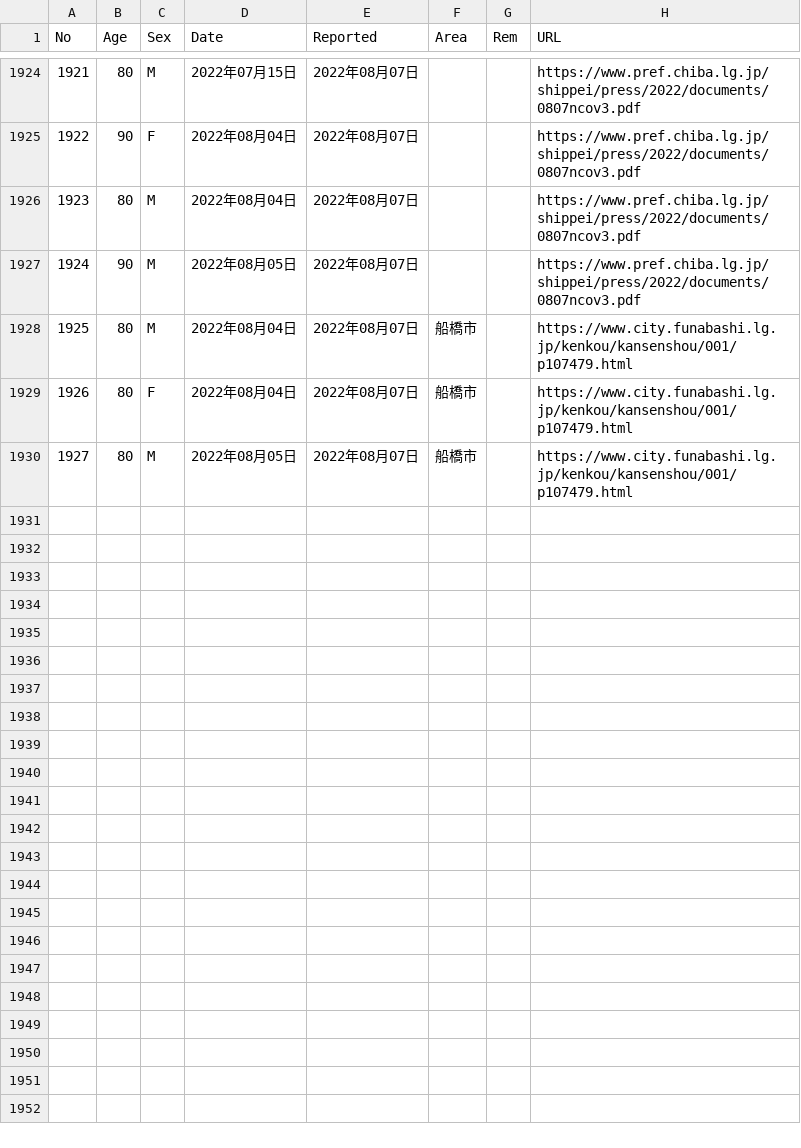
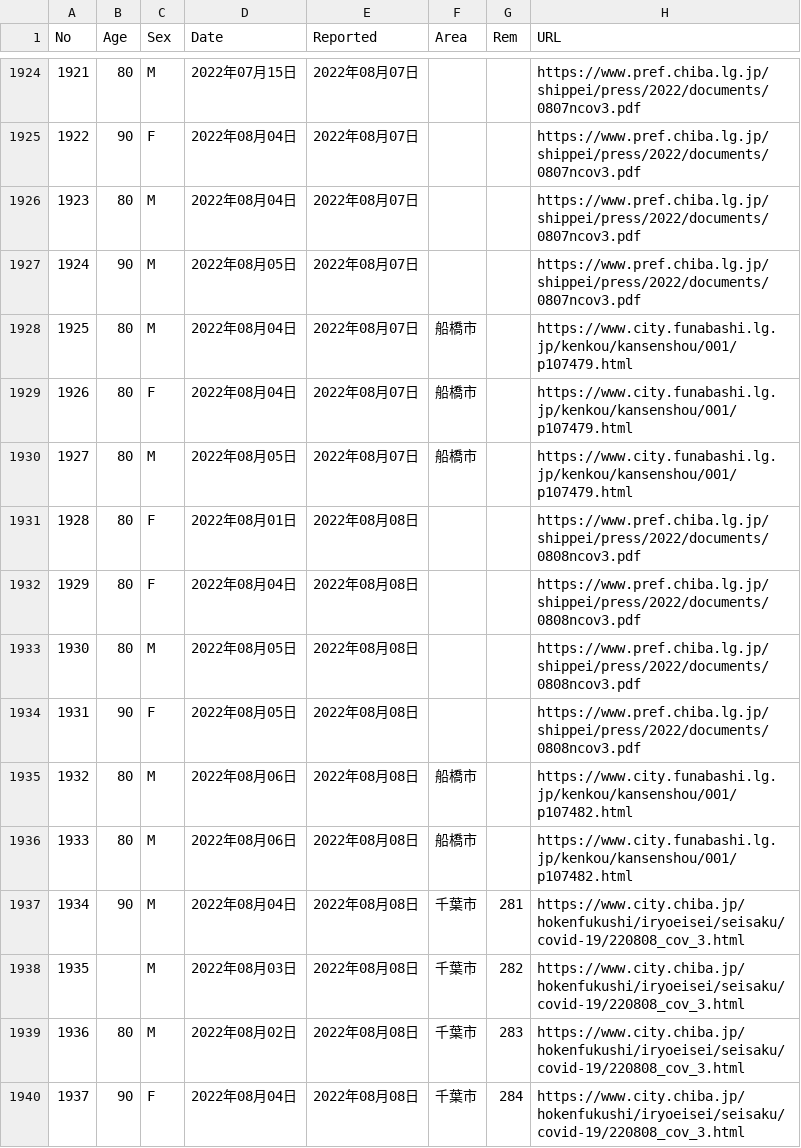
Before and after one commit to igproj-fusion/covid19_data, a CSV file: covid_chiba_deaths.csv, drawn as a sheet; only a part is shown, gaps mark what is left out.

Commit message:
Update covid_chiba_deaths.csv

```diff
--- a/covid_chiba_deaths.csv
+++ b/covid_chiba_deaths.csv
@@ -1930 +1930,11 @@ No,Age,Sex,Date,Reported,Area,Rem,URL
 1927,80,M,2022年08月05日,2022年08月07日,船橋市,,https://www.city.funabashi.lg.jp/kenkou/kansenshou/001/p107479.html
+1928,80,F,2022年08月01日,2022年08月08日,,,https://www.pref.chiba.lg.jp/shippei/press/2022/documents/0808ncov3.pdf
+1929,80,F,2022年08月04日,2022年08月08日,,,https://www.pref.chiba.lg.jp/shippei/press/2022/documents/0808ncov3.pdf
+1930,80,M,2022年08月05日,2022年08月08日,,,https://www.pref.chiba.lg.jp/shippei/press/2022/documents/0808ncov3.pdf
+1931,90,F,2022年08月05日,2022年08月08日,,,https://www.pref.chiba.lg.jp/shippei/press/2022/documents/0808ncov3.pdf
+1932,80,M,2022年08月06日,2022年08月08日,船橋市,,https://www.city.funabashi.lg.jp/kenkou/kansenshou/001/p107482.html
+1933,80,M,2022年08月06日,2022年08月08日,船橋市,,https://www.city.funabashi.lg.jp/kenkou/kansenshou/001/p107482.html
+1934,90,M,2022年08月04日,2022年08月08日,千葉市,281,https://www.city.chiba.jp/hokenfukushi/iryoeisei/seisaku/covid-19/220808_cov_3.html
+1935,,M,2022年08月03日,2022年08月08日,千葉市,282,https://www.city.chiba.jp/hokenfukushi/iryoeisei/seisaku/covid-19/220808_cov_3.html
+1936,80,M,2022年08月02日,2022年08月08日,千葉市,283,https://www.city.chiba.jp/hokenfukushi/iryoeisei/seisaku/covid-19/220808_cov_3.html
+1937,90,F,2022年08月04日,2022年08月08日,千葉市,284,https://www.city.chiba.jp/hokenfukushi/iryoeisei/seisaku/covid-19/220808_cov_3.html
```
